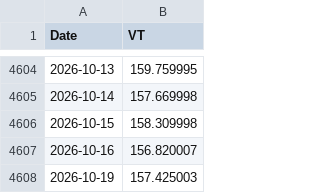
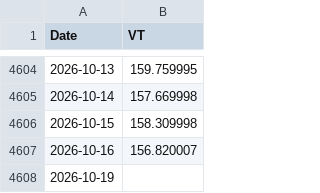
Before and after one commit to Nowar/sspp-try, a CSV file: data/vt_raw.csv, drawn as a sheet; only a part is shown, gaps mark what is left out.

```diff
--- a/data/vt_raw.csv
+++ b/data/vt_raw.csv
@@ -4607,2 +4607,2 @@ Date,VT
 2026-10-16,156.820007
-2026-10-19,157.425003
+2026-10-19,
```
Also changed, not shown: data/prices.csv, 1 other file.
